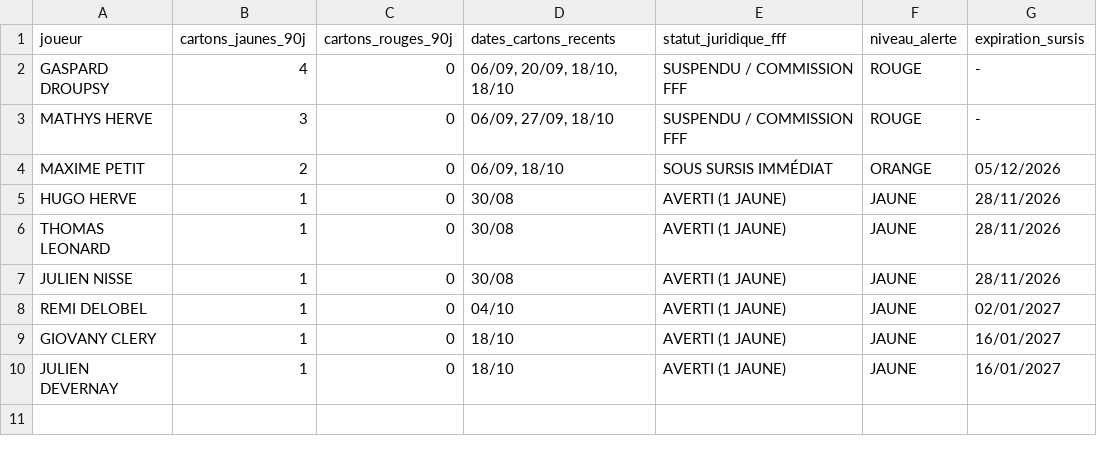
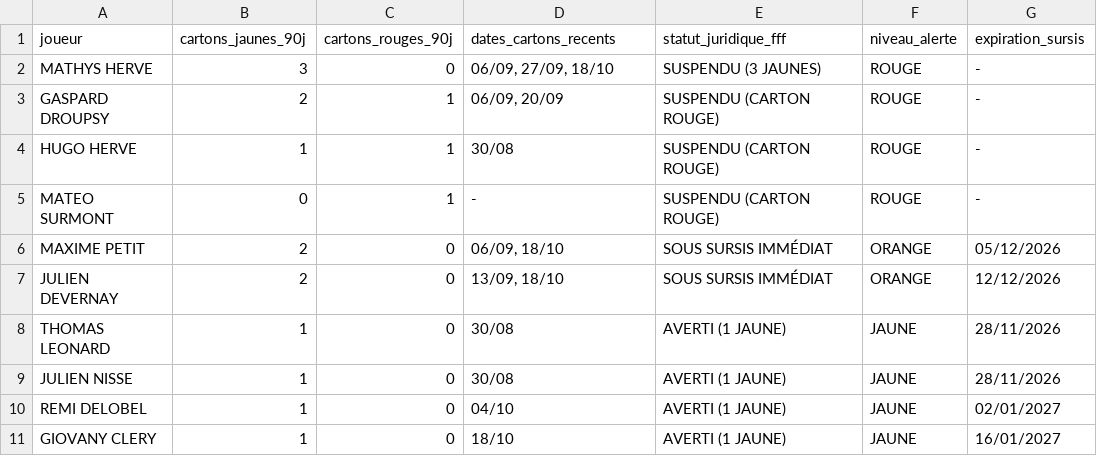
Before and after one commit to nino-frc/es-genech-data-performance, a CSV file: exports_powerbi/dim_discipline_genech.csv, drawn as a sheet.

Commit message:
fix(discipline): detect 'Exclusion pour' and apply FFF red card absorption rule for 2 yellows in same match

```diff
--- a/exports_powerbi/dim_discipline_genech.csv
+++ b/exports_powerbi/dim_discipline_genech.csv
@@ -1,6 +1,8 @@
 joueur,cartons_jaunes_90j,cartons_rouges_90j,dates_cartons_recents,statut_juridique_fff,niveau_alerte,expiration_sursis
-GASPARD DROUPSY,4,0,"06/09, 20/09, 18/10, 18/10",SUSPENDU / COMMISSION FFF,ROUGE,-
-MATHYS HERVE,3,0,"06/09, 27/09, 18/10",SUSPENDU / COMMISSION FFF,ROUGE,-
+MATHYS HERVE,3,0,"06/09, 27/09, 18/10",SUSPENDU (3 JAUNES),ROUGE,-
+GASPARD DROUPSY,2,1,"06/09, 20/09",SUSPENDU (CARTON ROUGE),ROUGE,-
+HUGO HERVE,1,1,30/08,SUSPENDU (CARTON ROUGE),ROUGE,-
+MATEO SURMONT,0,1,-,SUSPENDU (CARTON ROUGE),ROUGE,-
 MAXIME PETIT,2,0,"06/09, 18/10",SOUS SURSIS IMMÉDIAT,ORANGE,05/12/2026
-HUGO HERVE,1,0,30/08,AVERTI (1 JAUNE),JAUNE,28/11/2026
+JULIEN DEVERNAY,2,0,"13/09, 18/10",SOUS SURSIS IMMÉDIAT,ORANGE,12/12/2026
 THOMAS LEONARD,1,0,30/08,AVERTI (1 JAUNE),JAUNE,28/11/2026
@@ -9,2 +11 @@ REMI DELOBEL,1,0,04/10,AVERTI (1 JAUNE),JAUNE,02/01/2027
 GIOVANY CLERY,1,0,18/10,AVERTI (1 JAUNE),JAUNE,16/01/2027
-JULIEN DEVERNAY,1,0,18/10,AVERTI (1 JAUNE),JAUNE,16/01/2027
```
Also changed, not shown: 10 other files.
